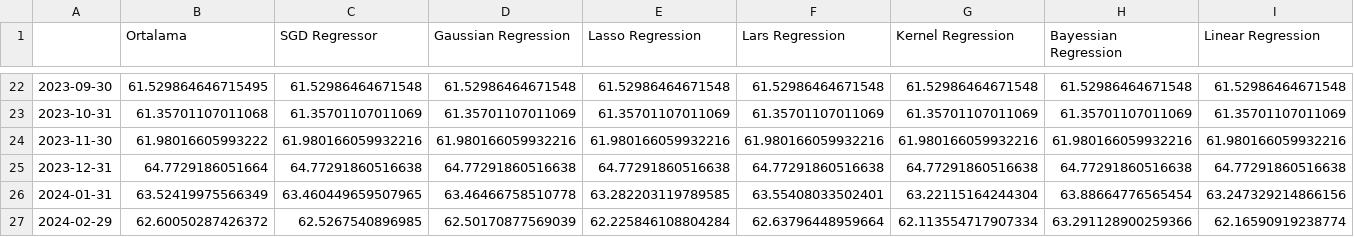
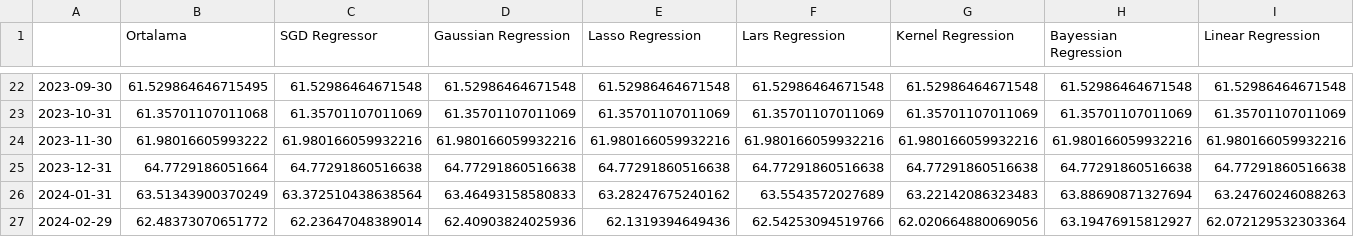
Before and after one commit to mutlususamuru/streamlit-inflation, a CSV file: yıllıktahmin.csv, drawn as a sheet; only a part is shown, gaps mark what is left out; the diff covers the shown part only; the diff names each change by its address in the sheet, - before the commit and + after, or states it on an @@ line.

```diff
--- a/yıllıktahmin.csv
+++ b/yıllıktahmin.csv
-B26 (Ortalama): 63.52419975566349
+B26 (Ortalama): 63.51343900370249
-C26 (SGD Regressor): 63.460449659507965
+C26 (SGD Regressor): 63.372510438638564
-D26 (Gaussian Regression): 63.46466758510778
+D26 (Gaussian Regression): 63.46493158580833
-E26 (Lasso Regression): 63.282203119789585
+E26 (Lasso Regression): 63.28247675240162
-F26 (Lars Regression): 63.55408033502401
+F26 (Lars Regression): 63.5543572027689
-G26 (Kernel Regression): 63.22115164244304
+G26 (Kernel Regression): 63.22142086323483
-H26 (Bayessian Regression): 63.88664776565454
+H26 (Bayessian Regression): 63.88690871327694
-I26 (Linear Regression): 63.247329214866156
+I26 (Linear Regression): 63.24760246088263
-B27 (Ortalama): 62.60050287426372
+B27 (Ortalama): 62.48373070651772
-C27 (SGD Regressor): 62.5267540896985
+C27 (SGD Regressor): 62.23647048389014
-D27 (Gaussian Regression): 62.50170877569039
+D27 (Gaussian Regression): 62.40903824025936
-E27 (Lasso Regression): 62.225846108804284
+E27 (Lasso Regression): 62.1319394649436
-F27 (Lars Regression): 62.63796448959664
+F27 (Lars Regression): 62.54253094519766
-G27 (Kernel Regression): 62.113554717907334
+G27 (Kernel Regression): 62.020664880069056
-H27 (Bayessian Regression): 63.291128900259366
+H27 (Bayessian Regression): 63.19476915812927
-I27 (Linear Regression): 62.16590919238774
+I27 (Linear Regression): 62.072129532303364
```
Also changed, not shown: 138 edited cells elsewhere in this file, aylık.csv, modelaylık.csv.
